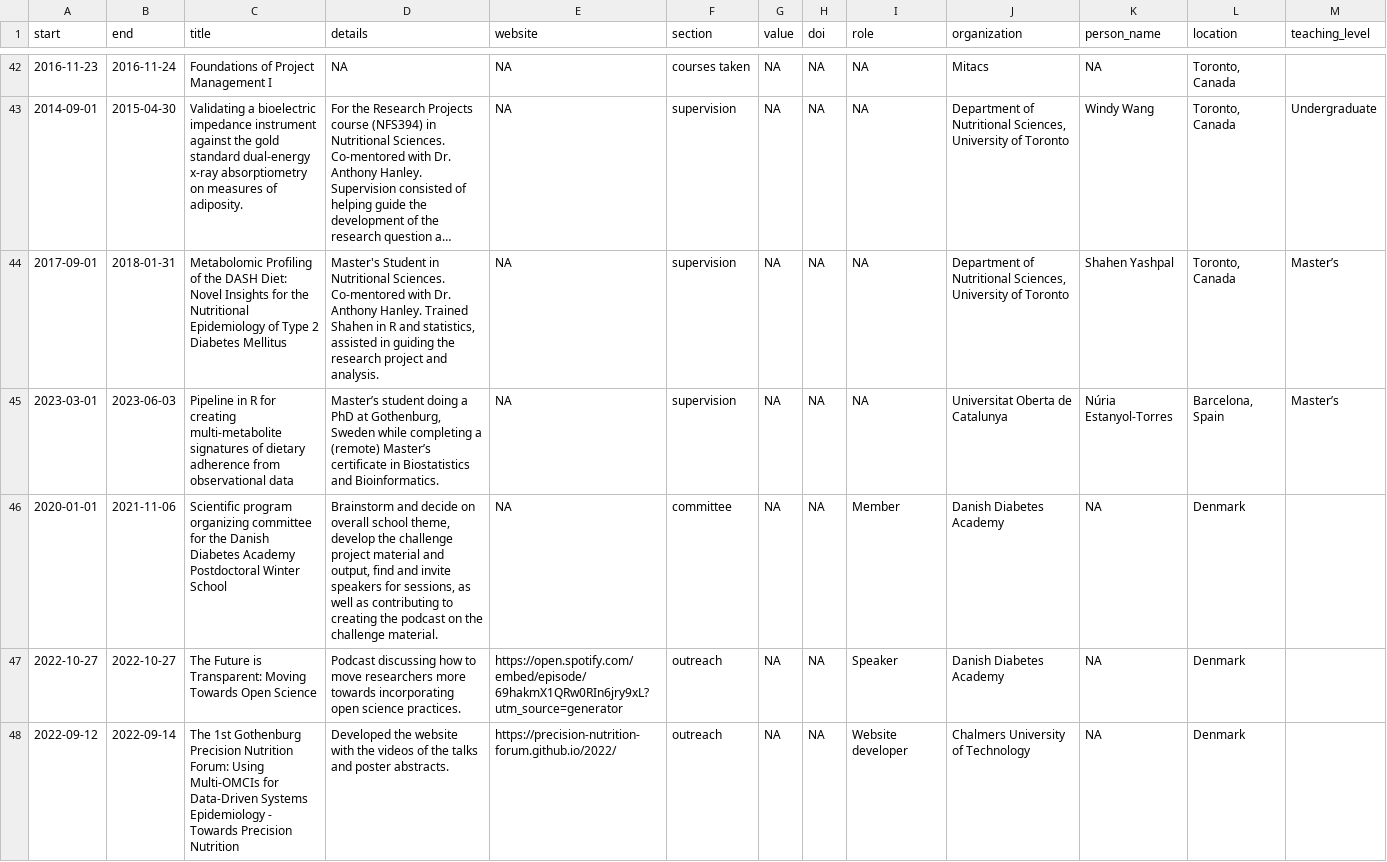
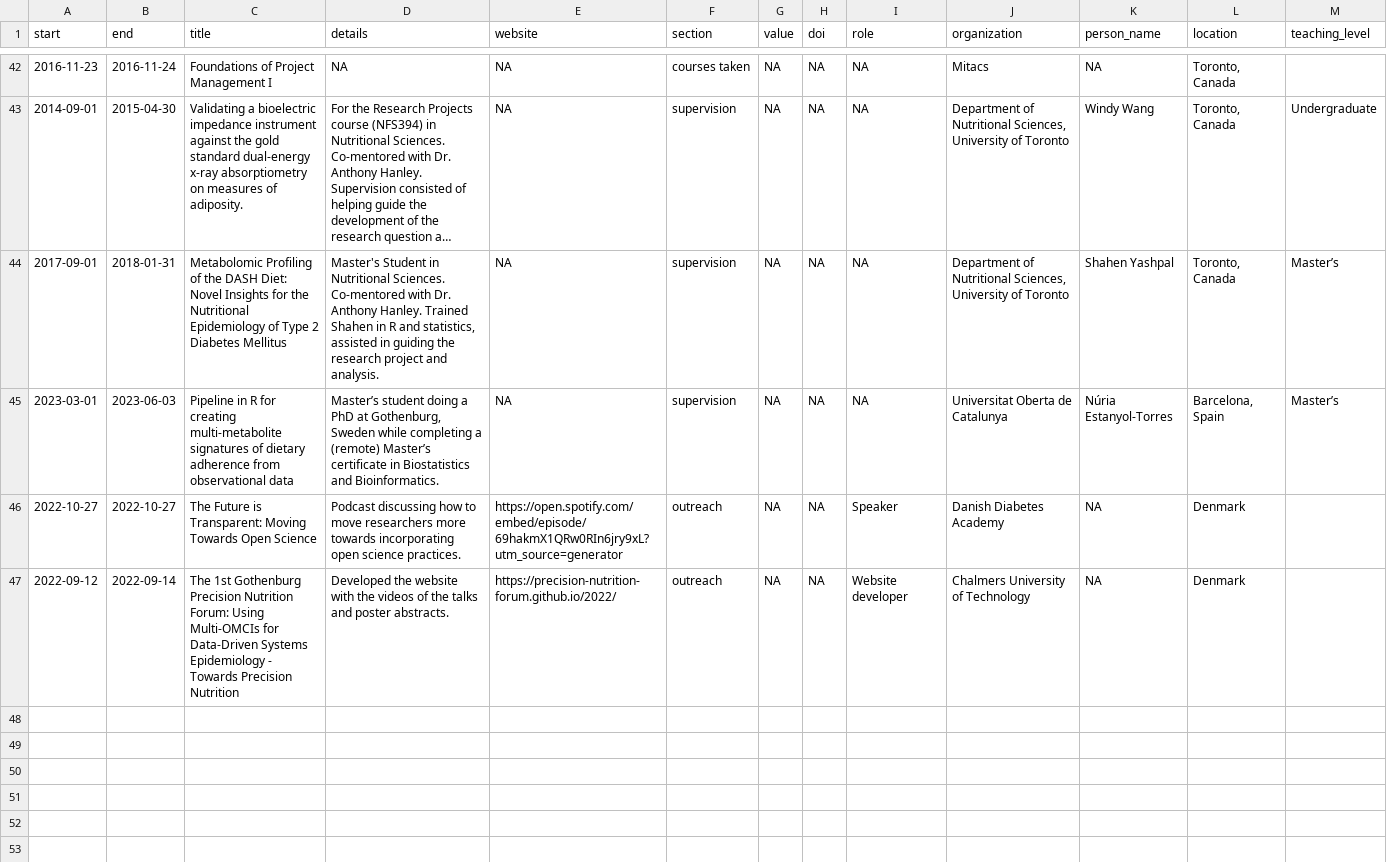
Before and after one commit to lwjohnst86/cv, a CSV file: data/cv-items.csv, drawn as a sheet; only a part is shown, gaps mark what is left out; long unchanged cells end in …; the diff names each change by its address in the sheet, - before the commit and + after, or states it on an @@ line.

Commit message:
move committee entries into YAML

```diff
--- a/data/cv-items.csv
+++ b/data/cv-items.csv
-row 46: 2020-01-01 | 2021-11-06 | Scientific program organizing committee for the Danish Diabetes Academy Postdoctoral Winter School | Brainstorm and decide on overall school theme, develop the challenge project material and output, find and invite speakers for sessions, as well as contributing to creating the podcast on the challenge material. | NA | committee | NA | NA | Member | Danish Diabetes Academy | NA | Denmark
```
Also changed, not shown: 3 other files.
